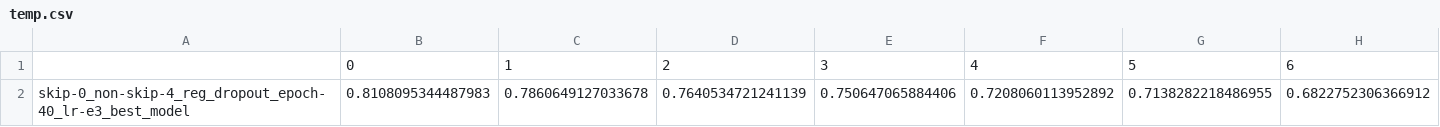
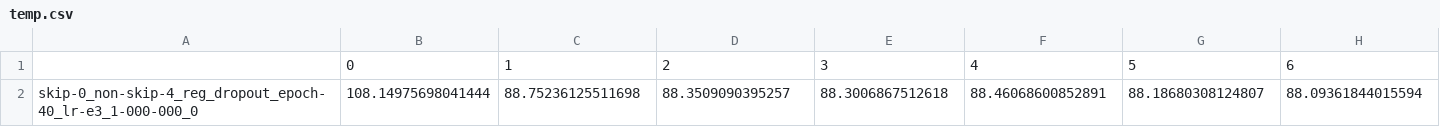
Before and after one commit to COGS118A/Group013-SP23, a CSV file: temp.csv, drawn as a sheet; only a part is shown; removed rows and columns are numbered as before the commit, all else as after; rows hold the shown columns only; the diff names each change by its address in the sheet, - before the commit and + after, or states it on an @@ line.

```diff
--- a/temp.csv
+++ b/temp.csv
-row 2: skip-0_non-skip-4_reg_dropout_epoch-40_lr-e3_best_model | 0.8108095344487983 | 0.7860649127033678 | 0.7640534721241139 | 0.750647065884406 | 0.7208060113952892 | 0.7138282218486955 | 0.6822752306366912
+row 2: skip-0_non-skip-4_reg_dropout_epoch-40_lr-e3_1-000-000_0 | 108.14975698041444 | 88.75236125511698 | 88.3509090395257 | 88.3006867512618 | 88.46068600852891 | 88.18680308124807 | 88.09361844015594
```
Also changed, not shown: 3 other files.
